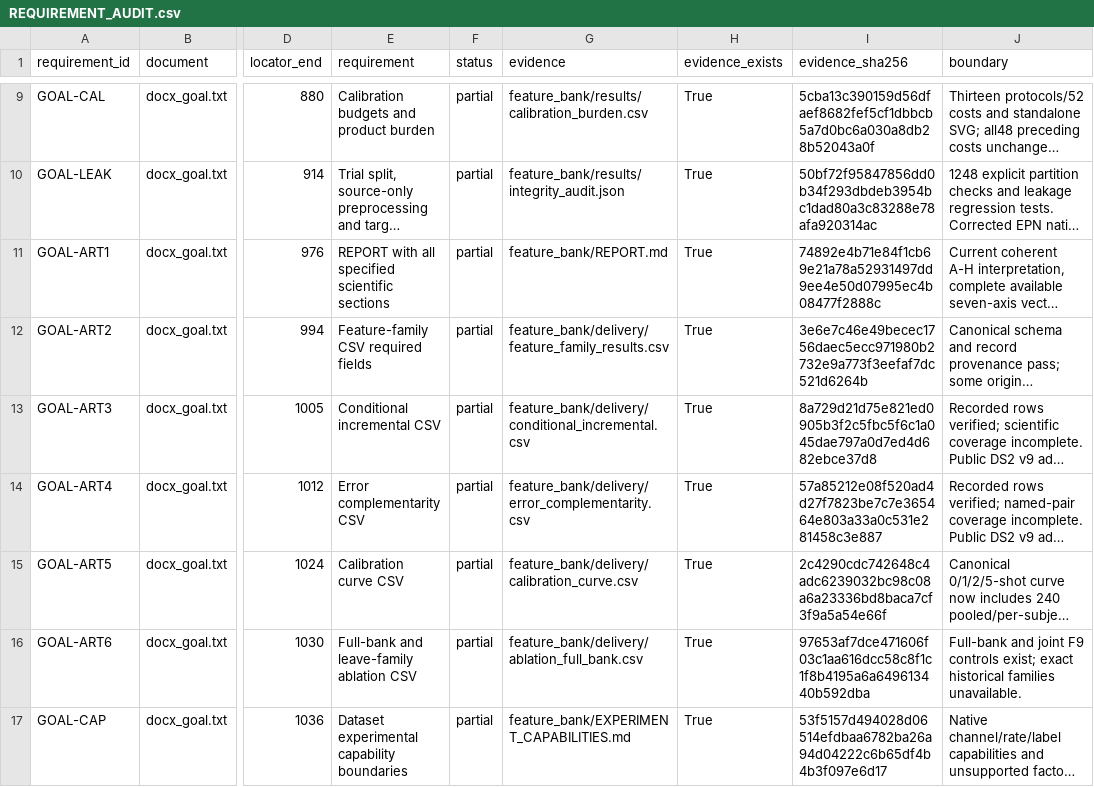
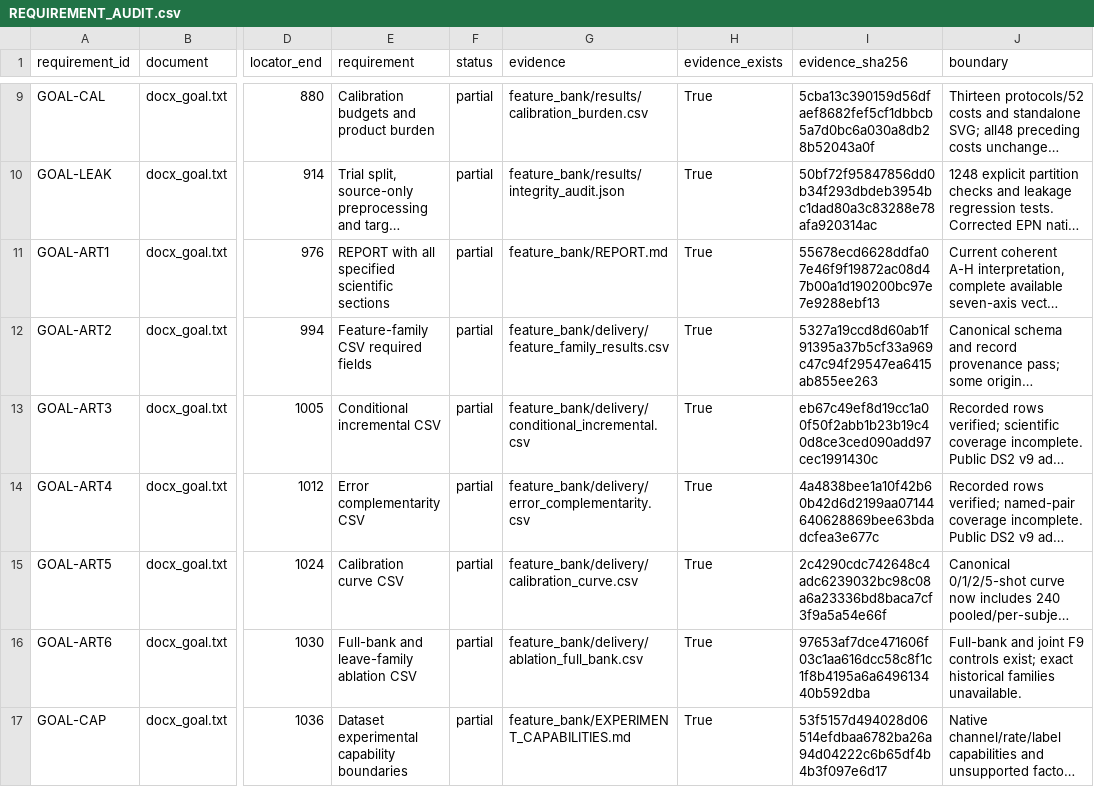
Before and after one commit to boyandong/emg-imu-human-in-the-loop, a CSV file: emgimu_classifier/feature_bank/REQUIREMENT_AUDIT.csv, drawn as a sheet; only a part is shown, gaps mark what is left out; long unchanged cells end in …; the diff covers the shown part only; the diff names each change by its address in the sheet, - before the commit and + after, or states it on an @@ line.

```diff
--- a/emgimu_classifier/feature_bank/REQUIREMENT_AUDIT.csv
+++ b/emgimu_classifier/feature_bank/REQUIREMENT_AUDIT.csv
-I11 (evidence_sha256): 74892e4b71e84f1cb69e21a78a52931497dd9ee4e50d07995ec4b08477f2888c
+I11 (evidence_sha256): 55678ecd6628ddfa07e46f9f19872ac08d47b00a1d190200bc97e7e9288ebf13
-I12 (evidence_sha256): 3e6e7c46e49becec1756daec5ecc971980b2732e9a773f3eefaf7dc521d6264b
+I12 (evidence_sha256): 5327a19ccd8d60ab1f91395a37b5cf33a969c47c94f29547ea6415ab855ee263
-I13 (evidence_sha256): 8a729d21d75e821ed0905b3f2c5fbc5f6c1a045dae797a0d7ed4d682ebce37d8
+I13 (evidence_sha256): eb67c49ef8d19cc1a00f50f2abb1b23b19c40d8ce3ced090add97cec1991430c
-I14 (evidence_sha256): 57a85212e08f520ad4d27f7823be7c7e365464e803a33a0c531e281458c3e887
+I14 (evidence_sha256): 4a4838bee1a10f42b60b42d6d2199aa07144640628869bee63bdadcfea3e677c
```
Also changed, not shown: 4 edited cells elsewhere in this file, emgimu_classifier/feature_bank/DOCUMENT_SECTION_AUDIT.csv, 23 other files.
